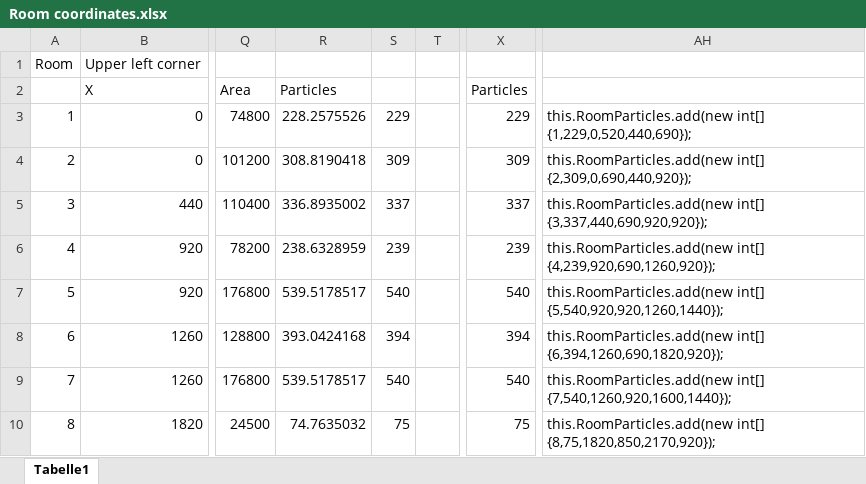
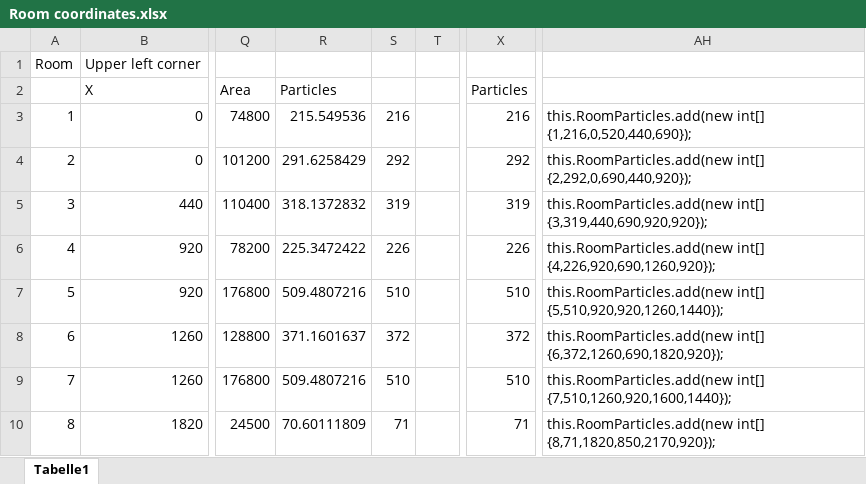
Before and after one commit to BSJAIN92/Example6-SPS, an Excel workbook: Room coordinates.xlsx, sheet Tabelle1, drawn as a sheet; only a part is shown, gaps mark what is left out; values as stored, in another font and other column widths than the file's, no borders; the diff covers the shown part only; the diff names each change by its address in the sheet, - before the commit and + after, or states it on an @@ line.

```diff
--- a/Room coordinates.xlsx (sheet Tabelle1)
+++ b/Room coordinates.xlsx (sheet Tabelle1)
-R3: 228.2575526
+R3: 215.549536
-S3: 229
+S3: 216
-X3: 229
+X3: 216
-AH3: this.RoomParticles.add(new int[] {1,229,0,520,440,690});
+AH3: this.RoomParticles.add(new int[] {1,216,0,520,440,690});
-R4: 308.8190418
+R4: 291.6258429
-S4: 309
+S4: 292
-X4: 309
+X4: 292
-AH4: this.RoomParticles.add(new int[] {2,309,0,690,440,920});
+AH4: this.RoomParticles.add(new int[] {2,292,0,690,440,920});
-R5: 336.8935002
+R5: 318.1372832
-S5: 337
+S5: 319
-X5: 337
+X5: 319
-AH5: this.RoomParticles.add(new int[] {3,337,440,690,920,920});
+AH5: this.RoomParticles.add(new int[] {3,319,440,690,920,920});
-R6: 238.6328959
+R6: 225.3472422
-S6: 239
+S6: 226
-X6: 239
+X6: 226
-AH6: this.RoomParticles.add(new int[] {4,239,920,690,1260,920});
+AH6: this.RoomParticles.add(new int[] {4,226,920,690,1260,920});
-R7: 539.5178517
+R7: 509.4807216
-S7: 540
+S7: 510
-X7: 540
+X7: 510
-AH7: this.RoomParticles.add(new int[] {5,540,920,920,1260,1440});
+AH7: this.RoomParticles.add(new int[] {5,510,920,920,1260,1440});
-R8: 393.0424168
+R8: 371.1601637
-S8: 394
+S8: 372
-X8: 394
+X8: 372
-AH8: this.RoomParticles.add(new int[] {6,394,1260,690,1820,920});
+AH8: this.RoomParticles.add(new int[] {6,372,1260,690,1820,920});
-R9: 539.5178517
+R9: 509.4807216
-S9: 540
+S9: 510
-X9: 540
+X9: 510
-AH9: this.RoomParticles.add(new int[] {7,540,1260,920,1600,1440});
+AH9: this.RoomParticles.add(new int[] {7,510,1260,920,1600,1440});
-R10: 74.7635032
+R10: 70.60111809
-S10: 75
+S10: 71
-X10: 75
+X10: 71
-AH10: this.RoomParticles.add(new int[] {8,75,1820,850,2170,920});
+AH10: this.RoomParticles.add(new int[] {8,71,1820,850,2170,920});
```
Also changed, not shown: 3 added rows, 1 removed row and 38 edited cells elsewhere in this sheet, 2 other files.
